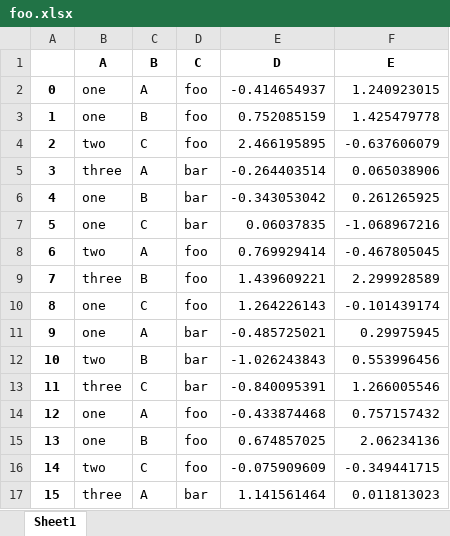
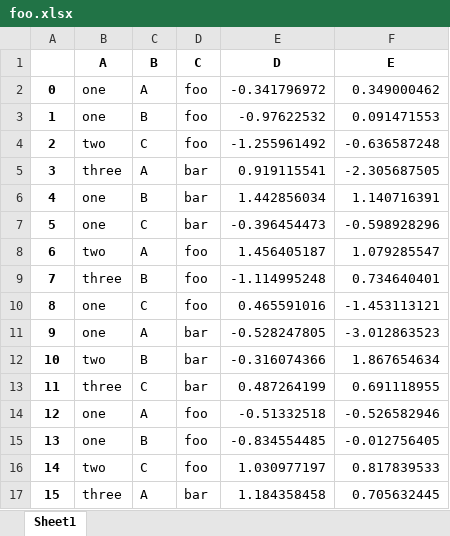
Before and after one commit to codingalzi/datapy, an Excel workbook: jupyter-book/foo.xlsx, sheet Sheet1, drawn as a sheet; only a part is shown; values as stored, in another font and other column widths than the file's, no borders; the diff covers the shown part only; the diff names each change by its address in the sheet, - before the commit and + after, or states it on an @@ line.

```diff
--- a/jupyter-book/foo.xlsx (sheet Sheet1)
+++ b/jupyter-book/foo.xlsx (sheet Sheet1)
-E2 (D): -0.414654937
+E2 (D): -0.341796972
-F2 (E): 1.240923015
+F2 (E): 0.349000462
-E3 (D): 0.752085159
+E3 (D): -0.97622532
-F3 (E): 1.425479778
+F3 (E): 0.091471553
-E4 (D): 2.466195895
+E4 (D): -1.255961492
-F4 (E): -0.637606079
+F4 (E): -0.636587248
-E5 (D): -0.264403514
+E5 (D): 0.919115541
-F5 (E): 0.065038906
+F5 (E): -2.305687505
-E6 (D): -0.343053042
+E6 (D): 1.442856034
-F6 (E): 0.261265925
+F6 (E): 1.140716391
-E7 (D): 0.06037835
+E7 (D): -0.396454473
-F7 (E): -1.068967216
+F7 (E): -0.598928296
-E8 (D): 0.769929414
+E8 (D): 1.456405187
-F8 (E): -0.467805045
+F8 (E): 1.079285547
-E9 (D): 1.439609221
+E9 (D): -1.114995248
-F9 (E): 2.299928589
+F9 (E): 0.734640401
-E10 (D): 1.264226143
+E10 (D): 0.465591016
-F10 (E): -0.101439174
+F10 (E): -1.453113121
-E11 (D): -0.485725021
+E11 (D): -0.528247805
-F11 (E): 0.29975945
+F11 (E): -3.012863523
-E12 (D): -1.026243843
+E12 (D): -0.316074366
-F12 (E): 0.553996456
+F12 (E): 1.867654634
-E13 (D): -0.840095391
+E13 (D): 0.487264199
-F13 (E): 1.266005546
+F13 (E): 0.691118955
-E14 (D): -0.433874468
+E14 (D): -0.51332518
-F14 (E): 0.757157432
+F14 (E): -0.526582946
-E15 (D): 0.674857025
+E15 (D): -0.834554485
-F15 (E): 2.06234136
+F15 (E): -0.012756405
-E16 (D): -0.075909609
+E16 (D): 1.030977197
-F16 (E): -0.349441715
+F16 (E): 0.817839533
-E17 (D): 1.141561464
+E17 (D): 1.184358458
-F17 (E): 0.011813023
+F17 (E): 0.705632445
```
Also changed, not shown: 16 edited cells elsewhere in this sheet, 37 other files.
